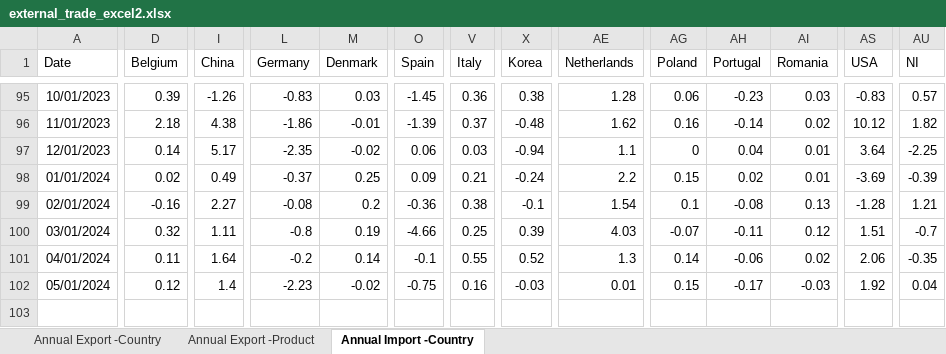
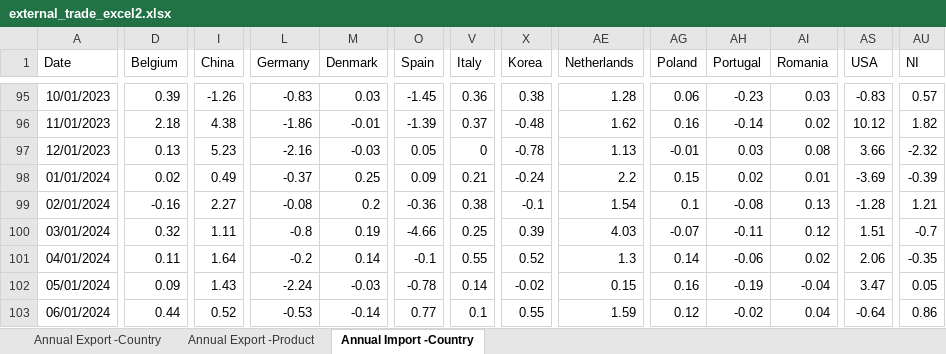
Before and after one commit to mflanagan201/gcal_auto, an Excel workbook: external_trade_excel2.xlsx, sheet Annual Import -Country, drawn as a sheet; only a part is shown, gaps mark what is left out; values as stored, in another font and other column widths than the file's, no borders; rows hold the shown columns only; the diff covers the shown part only; the diff names each change by its address in the sheet, - before the commit and + after, or states it on an @@ line.

```diff
--- a/external_trade_excel2.xlsx (sheet Annual Import -Country)
+++ b/external_trade_excel2.xlsx (sheet Annual Import -Country)
-D97 (Belgium): 0.14
+D97 (Belgium): 0.13
-I97 (China): 5.17
+I97 (China): 5.23
-L97 (Germany): -2.35
+L97 (Germany): -2.16
-M97 (Denmark): -0.02
+M97 (Denmark): -0.03
-O97 (Spain): 0.06
+O97 (Spain): 0.05
-V97 (Italy): 0.03
+V97 (Italy): 0
-X97 (Korea): -0.94
+X97 (Korea): -0.78
-AE97 (Netherlands): 1.1
+AE97 (Netherlands): 1.13
-AG97 (Poland): 0
+AG97 (Poland): -0.01
-AH97 (Portugal): 0.04
+AH97 (Portugal): 0.03
-AI97 (Romania): 0.01
+AI97 (Romania): 0.08
-AS97 (USA): 3.64
+AS97 (USA): 3.66
-AU97 (NI): -2.25
+AU97 (NI): -2.32
-D102 (Belgium): 0.12
+D102 (Belgium): 0.09
-I102 (China): 1.4
+I102 (China): 1.43
-L102 (Germany): -2.23
+L102 (Germany): -2.24
-M102 (Denmark): -0.02
+M102 (Denmark): -0.03
-O102 (Spain): -0.75
+O102 (Spain): -0.78
-V102 (Italy): 0.16
+V102 (Italy): 0.14
-X102 (Korea): -0.03
+X102 (Korea): -0.02
-AE102 (Netherlands): 0.01
+AE102 (Netherlands): 0.15
-AG102 (Poland): 0.15
+AG102 (Poland): 0.16
-AH102 (Portugal): -0.17
+AH102 (Portugal): -0.19
-AI102 (Romania): -0.03
+AI102 (Romania): -0.04
-AS102 (USA): 1.92
+AS102 (USA): 3.47
-AU102 (NI): 0.04
+AU102 (NI): 0.05
+row 103: 06/01/2024 | 0.44 | 0.52 | -0.53 | -0.14 | 0.77 | 0.1 | 0.55 | 1.59 | 0.12 | -0.02 | 0.04 | -0.64 | 0.86
```
Also changed, not shown: 19 edited cells elsewhere in this sheet, sheet Annual Export -Product, sheet Annual Export -Country.
